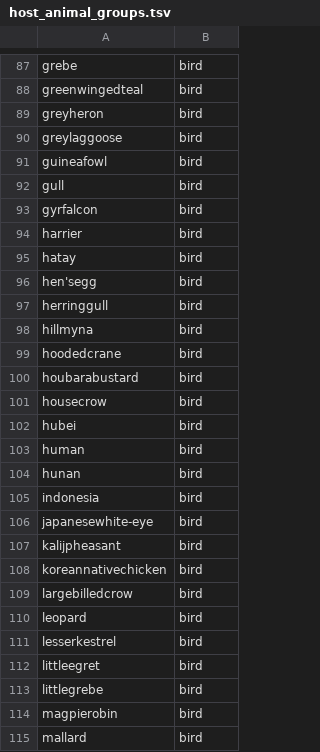
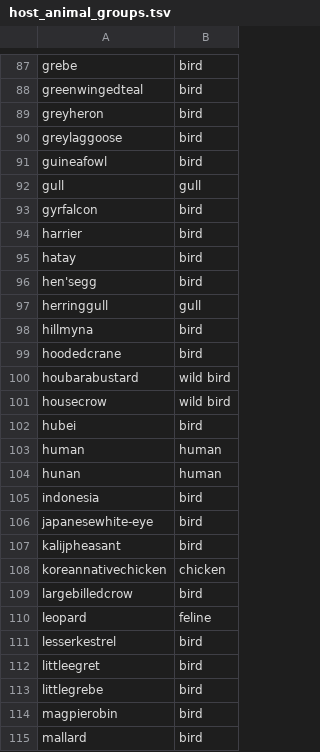
Before and after one commit to blab/nextflu, a TSV file: augur/source-data/host_animal_groups.tsv, drawn as a sheet; only a part is shown, gaps mark what is left out; the diff covers the shown part only.

```diff
--- a/augur/source-data/host_animal_groups.tsv
+++ b/augur/source-data/host_animal_groups.tsv
@@ -91,3 +91,3 @@ greylaggoose	bird
 guineafowl	bird
-gull	bird
+gull	gull
 gyrfalcon	bird
@@ -96,10 +96,10 @@ hatay	bird
 hen'segg	bird
-herringgull	bird
+herringgull	gull
 hillmyna	bird
 hoodedcrane	bird
-houbarabustard	bird
-housecrow	bird
+houbarabustard	wild bird
+housecrow	wild bird
 hubei	bird
-human	bird
-hunan	bird
+human	human
+hunan	human
 indonesia	bird
@@ -107,5 +107,5 @@ japanesewhite-eye	bird
 kalijpheasant	bird
-koreannativechicken	bird
+koreannativechicken	chicken
 largebilledcrow	bird
-leopard	bird
+leopard	feline
 lesserkestrel	bird
```
Also changed, not shown: 14 edited cells elsewhere in this file, augur/source-data/host_synonyms.tsv, 4 other files.
